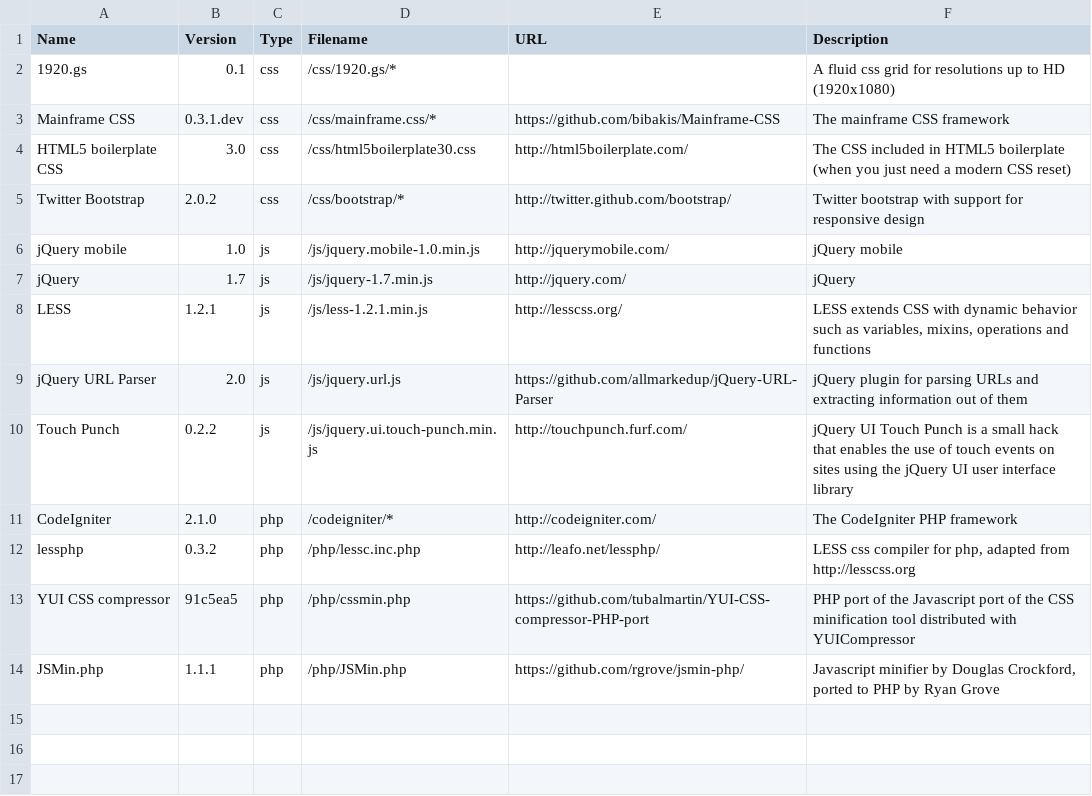
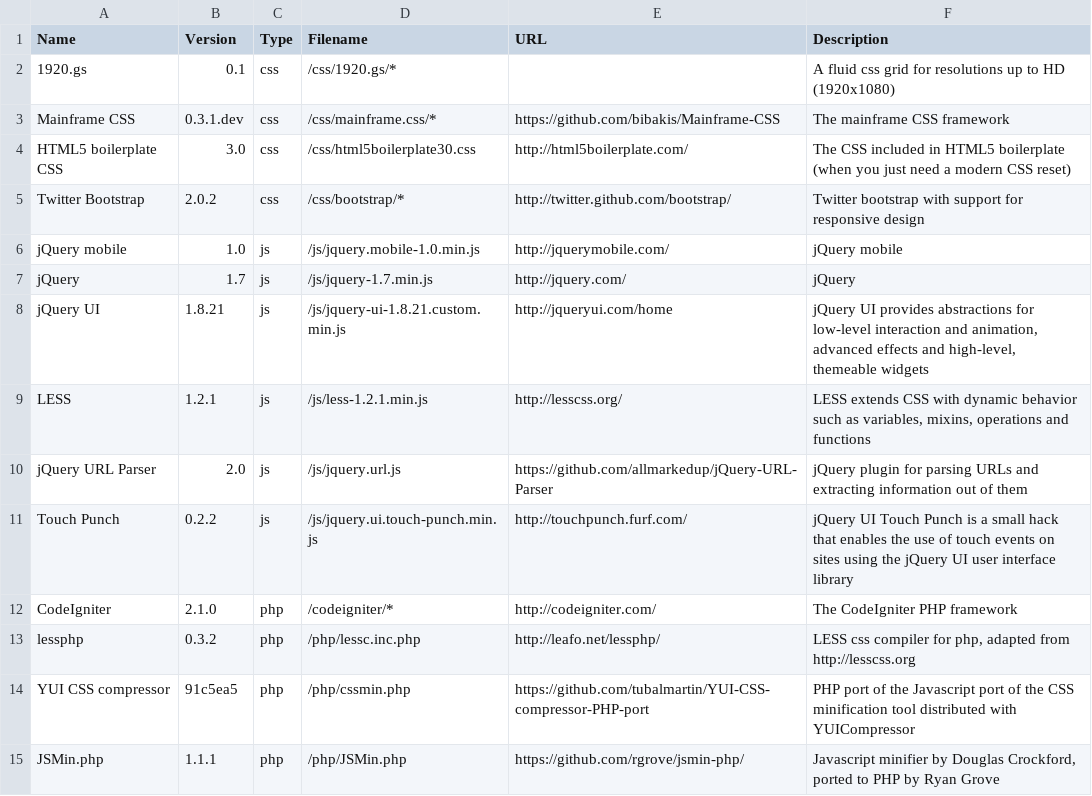
Before and after one commit to bibakis/Mainframe, a CSV file: libs/libraries list.csv, drawn as a sheet.

Commit message:
Added the latest jQuery UI

```diff
--- a/libs/libraries list.csv
+++ b/libs/libraries list.csv
@@ -7,2 +7,3 @@ jQuery mobile;1.0;js;/js/jquery.mobile-1.0.min.js;http://jquerymobile.com/;jQuer
 jQuery;1.7;js;/js/jquery-1.7.min.js;http://jquery.com/;jQuery
+jQuery UI;1.8.21;js;/js/jquery-ui-1.8.21.custom.min.js;http://jqueryui.com/home;jQuery UI provides abstractions for low-level interaction and animation, advanced effects and high-level, themeable widgets
 LESS;1.2.1;js;/js/less-1.2.1.min.js;http://lesscss.org/;LESS extends CSS with dynamic behavior such as variables, mixins, operations and functions
```
Also changed, not shown: 1 other file.
